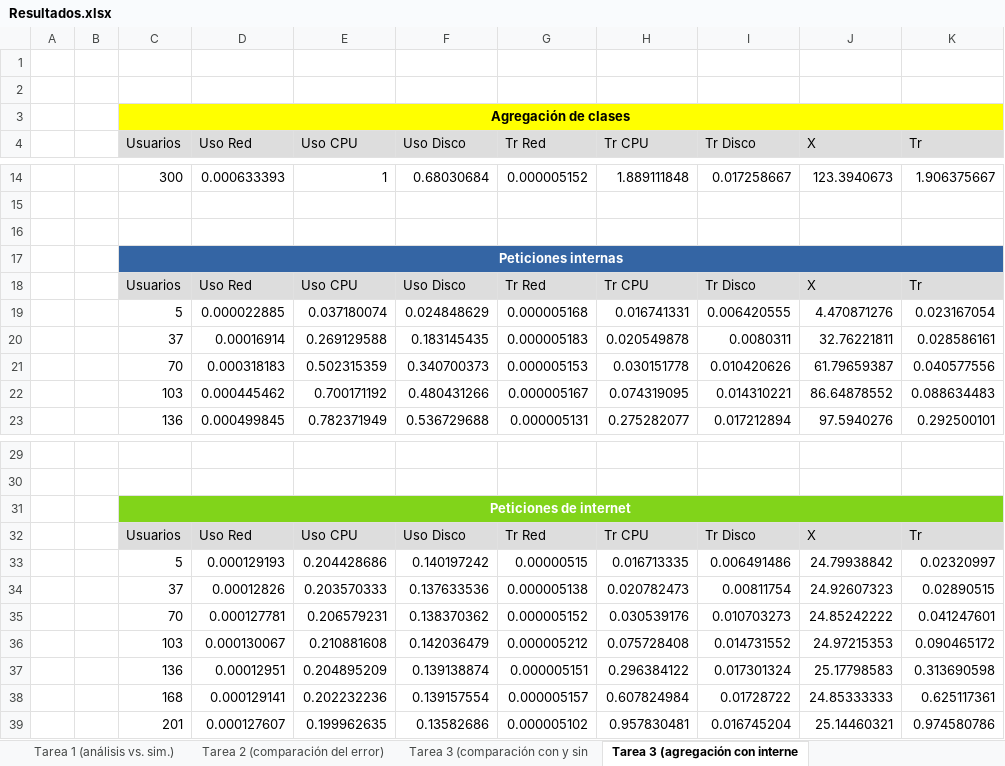
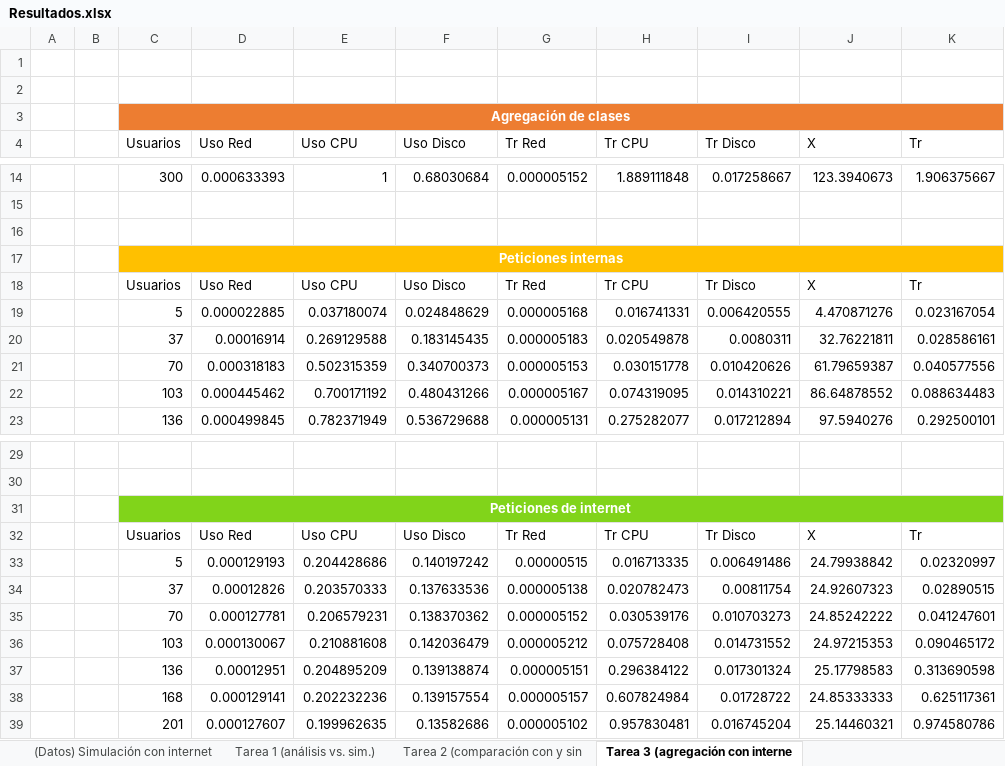
Before and after one commit to miermontoto/CES, an Excel workbook: PL/prácticas/6/Resultados.xlsx, sheet Tarea 3 (agregación con interne, drawn as a sheet; only a part is shown, gaps mark what is left out; values as stored, in another font and other column widths than the file's, no borders; charts and pictures and table styles not drawn; the diff names each change by its address in the sheet, - before the commit and + after, or states it on an @@ line.

```diff
--- a/PL/prácticas/6/Resultados.xlsx (sheet Tarea 3 (agregación con interne)
+++ b/PL/prácticas/6/Resultados.xlsx (sheet Tarea 3 (agregación con interne)
-sheet tab: Tarea 2 (comparación del error)
+sheet tab: Tarea 2 (comparación con y sin
-sheet tab: Tarea 3 (comparación con y sin
-C3:K3 fill: #FFFF00
+C3:K3 fill: #ED7D31
-C3 text colour: black
+C3 text colour: #FFFFFF
-C4:K4 fill: #DDDDDD
+C4:K4 fill: none
-C17:K17 fill: #3465A4
+C17:K17 fill: #FFC000
-C18:K18 fill: #DDDDDD
+C18:K18 fill: none
-C32:K32 fill: #DDDDDD
+C32:K32 fill: none
```
Also changed, not shown: sheet Tarea 2 (comparación con y sin, sheet Tarea 1 (análisis vs. sim.), charts or pictures, 4 other files.
